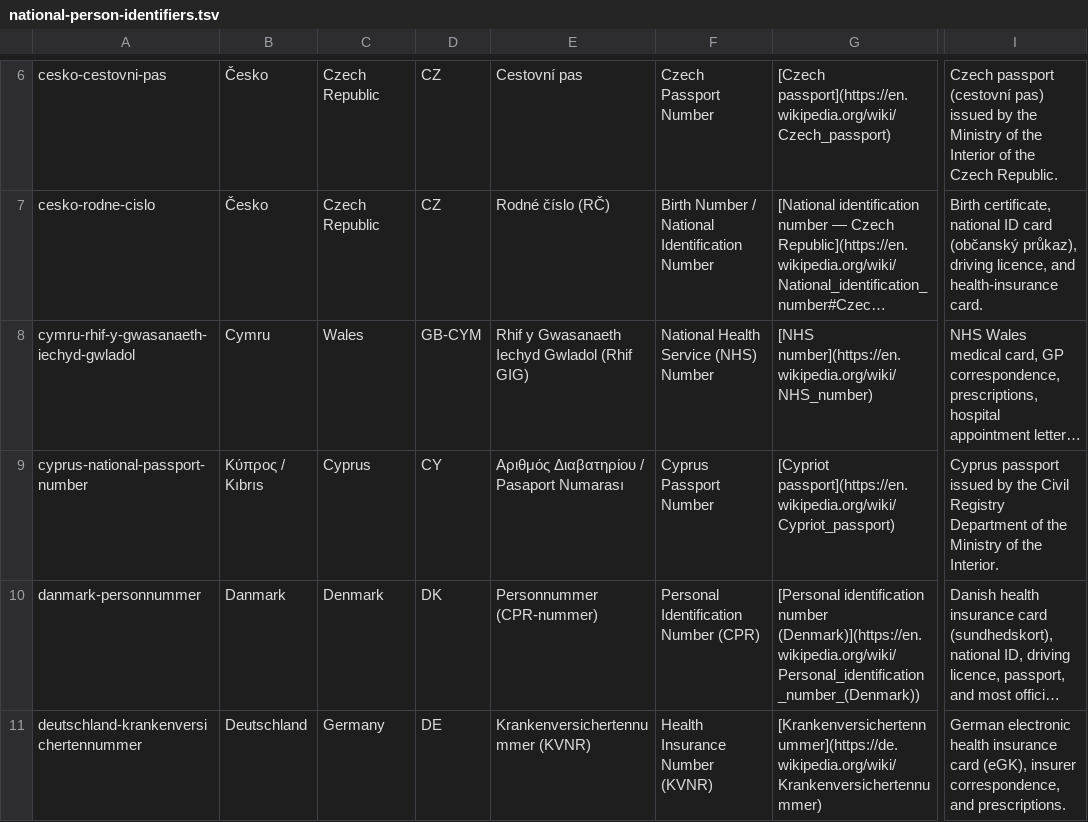
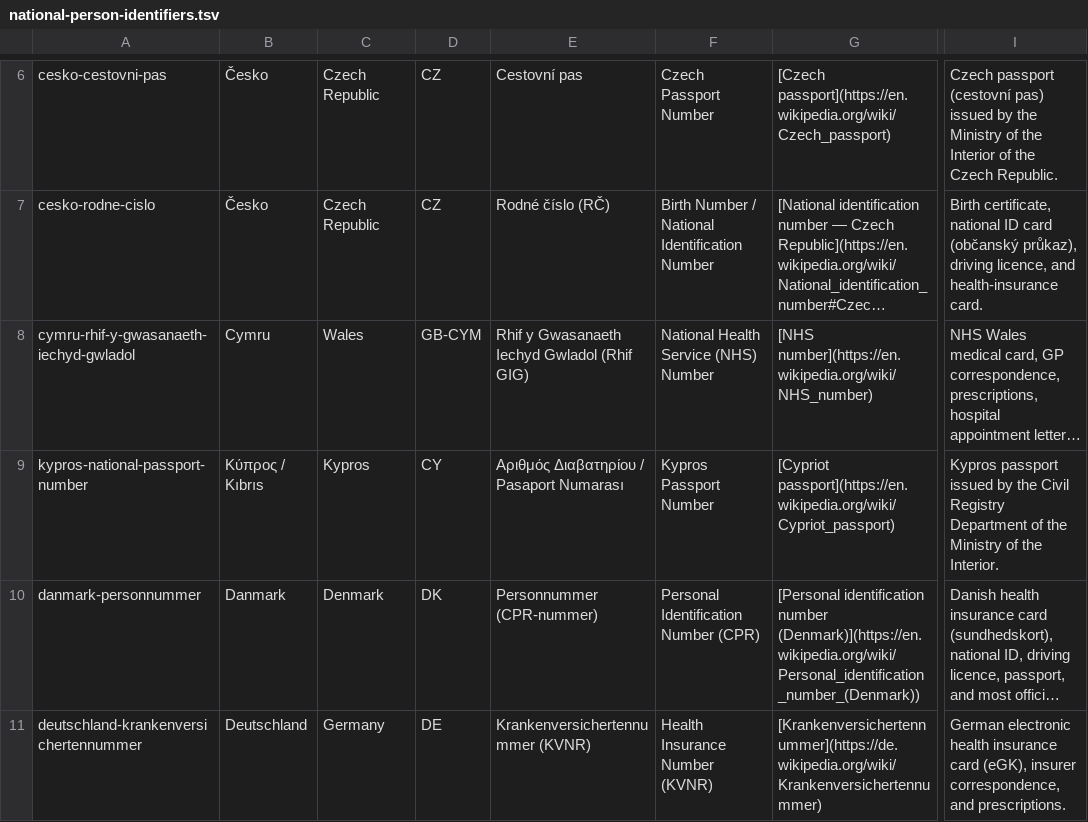
Before and after one commit to LilyDesignSystem/lily-design-system-web-components-headless-skill, a TSV file: AGENTS/national-person-identifiers.tsv, drawn as a sheet; only a part is shown, gaps mark what is left out; long unchanged cells end in …; the diff covers the shown part only; the diff names each change by its address in the sheet, - before the commit and + after, or states it on an @@ line.

```diff
--- a/AGENTS/national-person-identifiers.tsv
+++ b/AGENTS/national-person-identifiers.tsv
-A9: cyprus-national-passport-number
+A9: kypros-national-passport-number
-C9: Cyprus
+C9: Kypros
-F9: Cyprus Passport Number
+F9: Kypros Passport Number
-I9: Cyprus passport issued…
+I9: Kypros passport issued…
```
Also changed, not shown: 12 edited cells elsewhere in this file, 1 other file.
